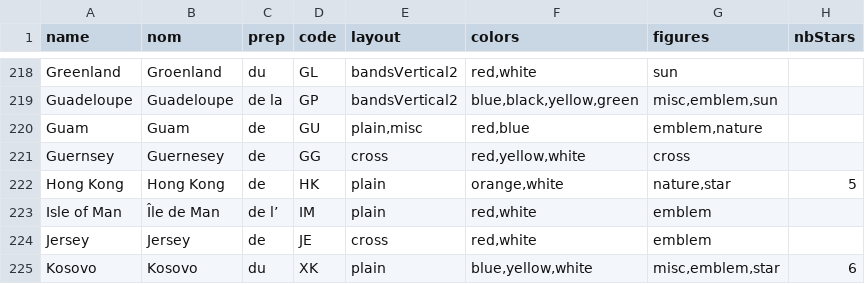
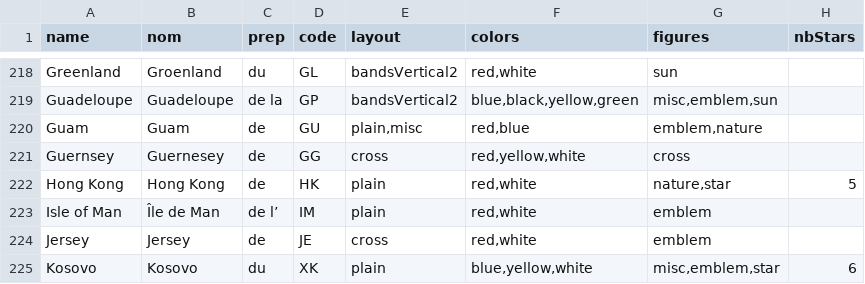
Before and after one commit to TomFevrier/flaginator, a CSV file: public/flags.csv, drawn as a sheet; only a part is shown, gaps mark what is left out.

Commit message:
Fixing HK's color

```diff
--- a/public/flags.csv
+++ b/public/flags.csv
@@ -221,3 +221,3 @@ Guam,Guam,de,GU,"plain,misc","red,blue","emblem,nature",
 Guernsey,Guernesey,de,GG,cross,"red,yellow,white",cross,
-Hong Kong,Hong Kong,de,HK,plain,"orange,white","nature,star",5
+Hong Kong,Hong Kong,de,HK,plain,"red,white","nature,star",5
 Isle of Man,Île de Man,de l’,IM,plain,"red,white",emblem,
```
